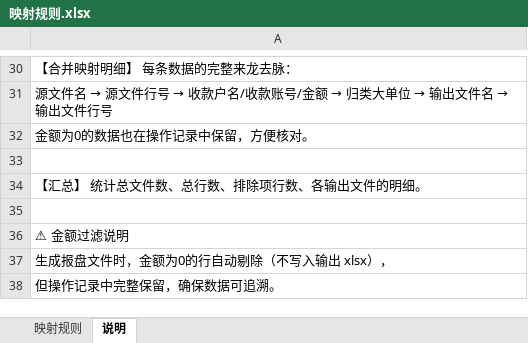
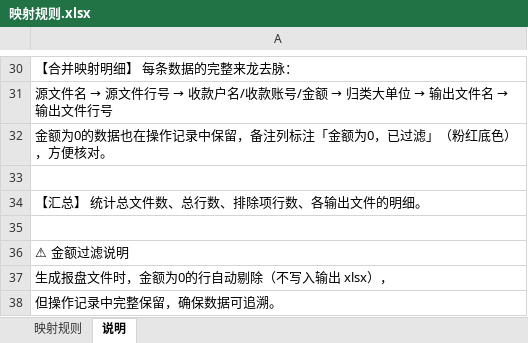
Before and after one commit to wanghannew1/seqprint, an Excel workbook: template/映射规则.xlsx, sheet 说明, drawn as a sheet; only a part is shown, gaps mark what is left out; values as stored, in another font and other column widths than the file's, no borders; the diff names each change by its address in the sheet, - before the commit and + after, or states it on an @@ line.

Commit message:
feat: 操作记录增加「备注」列标注金额为0已过滤的行（粉红底色）

```diff
--- a/template/映射规则.xlsx (sheet 说明)
+++ b/template/映射规则.xlsx (sheet 说明)
-A32: 金额为0的数据也在操作记录中保留，方便核对。
+A32: 金额为0的数据也在操作记录中保留，备注列标注「金额为0，已过滤」（粉红底色），方便核对。
```
Also changed, not shown: 1 other file.
